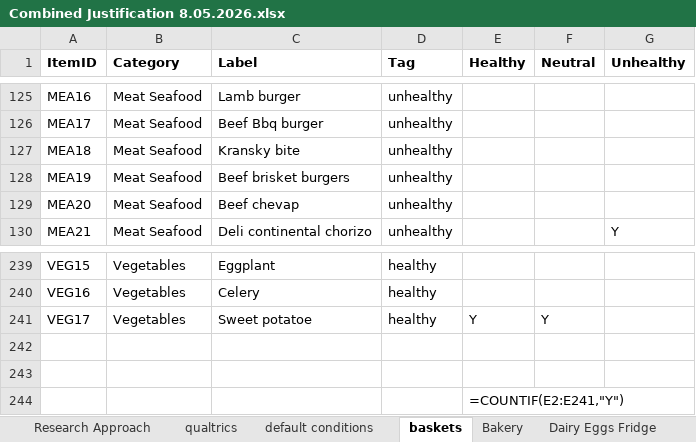
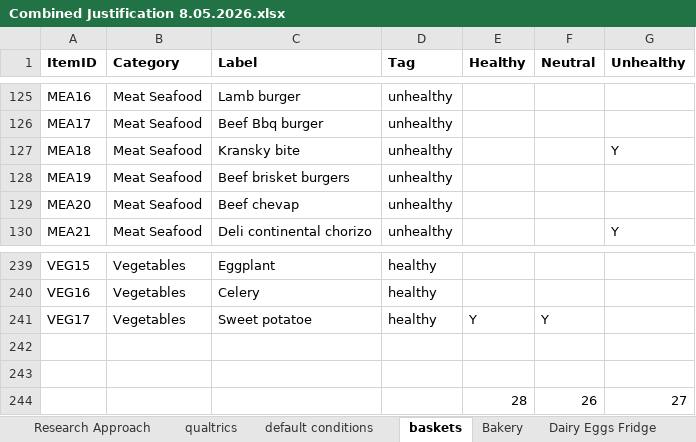
Before and after one commit to dpkruse/ShoppingCart, an Excel workbook: Combined Justification 8.05.2026.xlsx, sheet baskets, drawn as a sheet; only a part is shown, gaps mark what is left out; values as stored, in another font and other column widths than the file's, no borders; formulas without a stored value are shown as written; removed rows and columns are numbered as before the commit, all else as after; the diff names each change by its address in the sheet, - before the commit and + after, or states it on an @@ line.

```diff
--- a/Combined Justification 8.05.2026.xlsx (sheet baskets)
+++ b/Combined Justification 8.05.2026.xlsx (sheet baskets)
-G127 (Unhealthy): (empty)
+G127 (Unhealthy): Y
-row 244:  |  |  |  | =COUNTIF(E2:E241,"Y")
+row 244:  |  |  |  | 28 | 26 | 27
```
Also changed, not shown: sheet default conditions, 14 other files.
